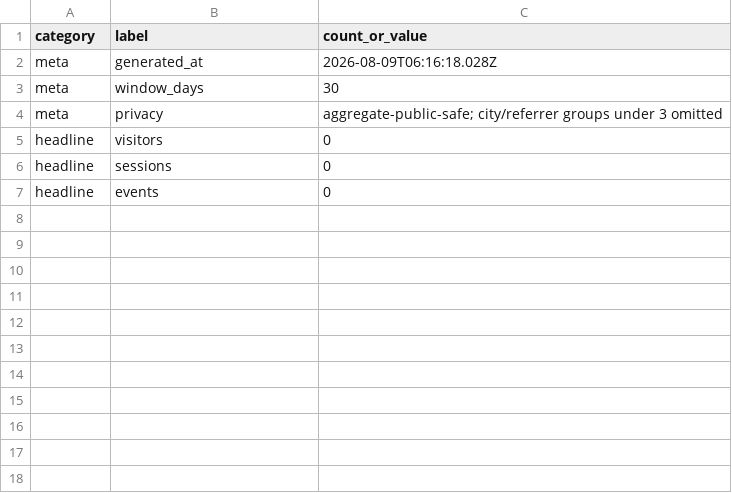
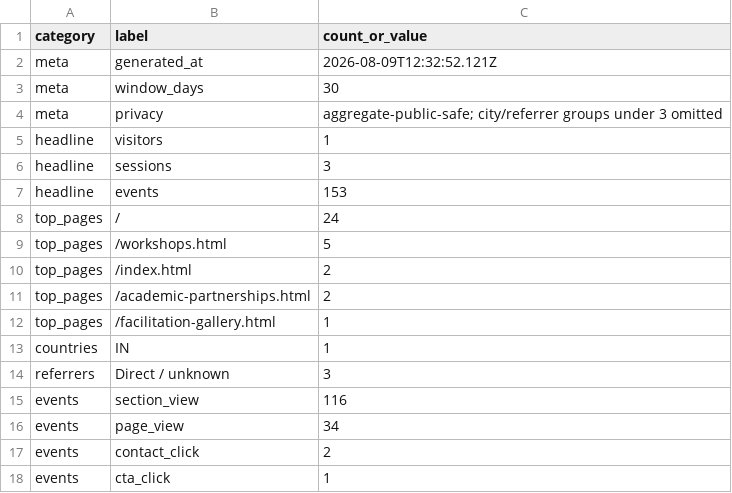
Before and after one commit to amarbanerjee23/amarbanerjee23.github.io, a CSV file: analytics/summary.csv, drawn as a sheet.

```diff
--- a/analytics/summary.csv
+++ b/analytics/summary.csv
@@ -1,7 +1,18 @@
 category,label,count_or_value
-meta,generated_at,2026-08-09T06:16:18.028Z
+meta,generated_at,2026-08-09T12:32:52.121Z
 meta,window_days,30
 meta,privacy,aggregate-public-safe; city/referrer groups under 3 omitted
-headline,visitors,0
-headline,sessions,0
-headline,events,0
+headline,visitors,1
+headline,sessions,3
+headline,events,153
+top_pages,/,24
+top_pages,/workshops.html,5
+top_pages,/index.html,2
+top_pages,/academic-partnerships.html,2
+top_pages,/facilitation-gallery.html,1
+countries,IN,1
+referrers,Direct / unknown,3
+events,section_view,116
+events,page_view,34
+events,contact_click,2
+events,cta_click,1
```
Also changed, not shown: 1 other file.
